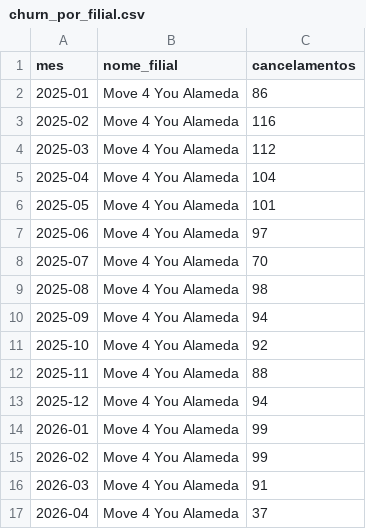
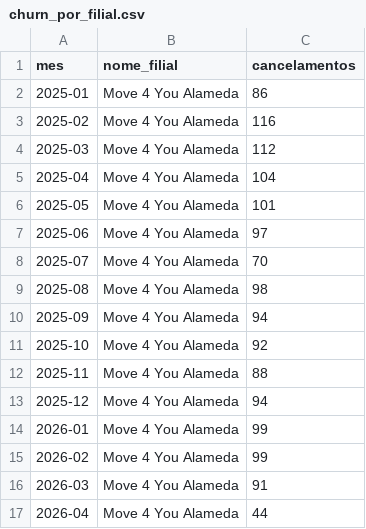
Before and after one commit to Cain2299/evo-cohort-dashboard, a CSV file: data/current/churn_por_filial.csv, drawn as a sheet.

```diff
--- a/data/current/churn_por_filial.csv
+++ b/data/current/churn_por_filial.csv
@@ -16,2 +16,2 @@
 2026-03,Move 4 You Alameda,91
-2026-04,Move 4 You Alameda,37
+2026-04,Move 4 You Alameda,44
```
Also changed, not shown: data/current/motivos_cancelamento.csv, 1 other file.
